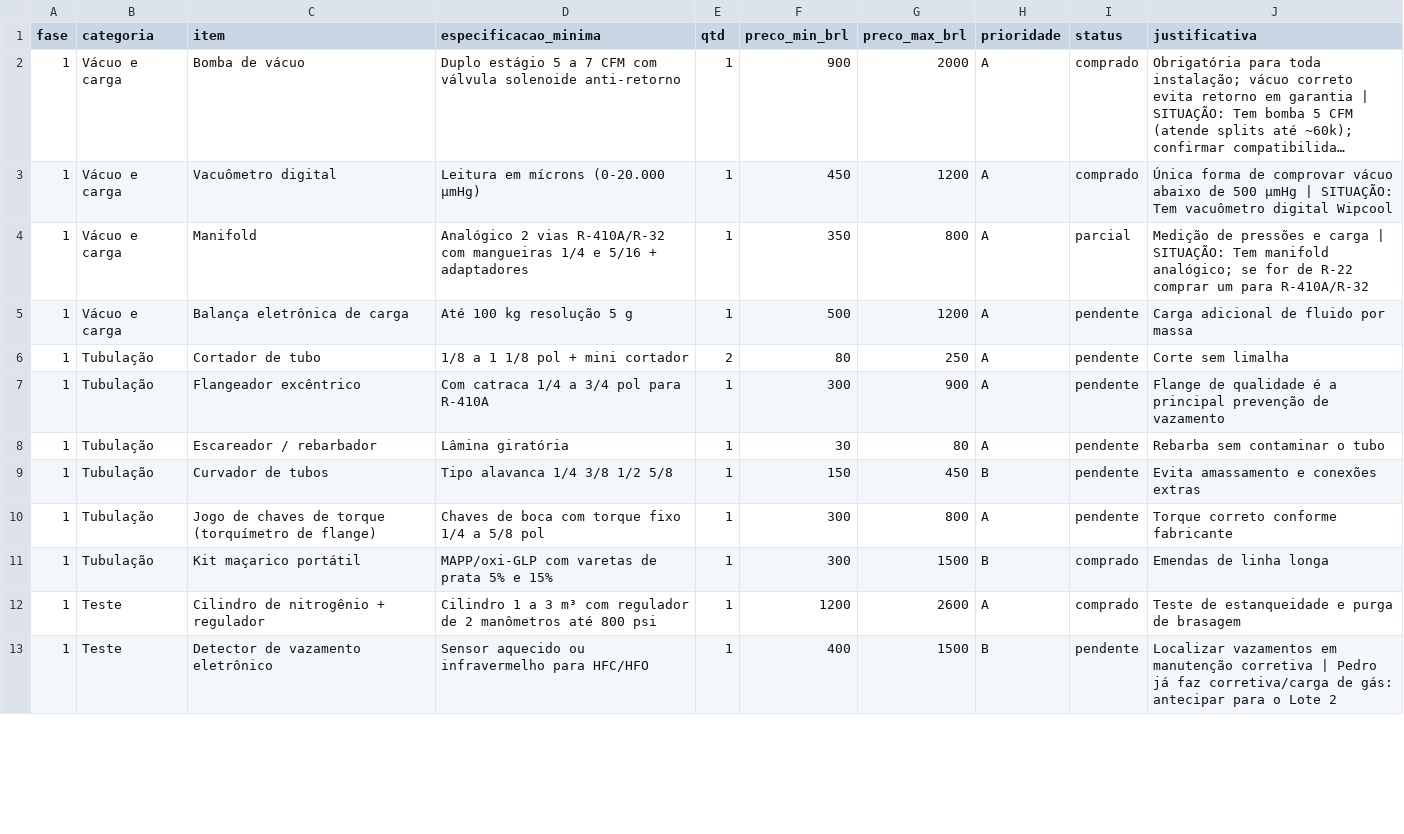
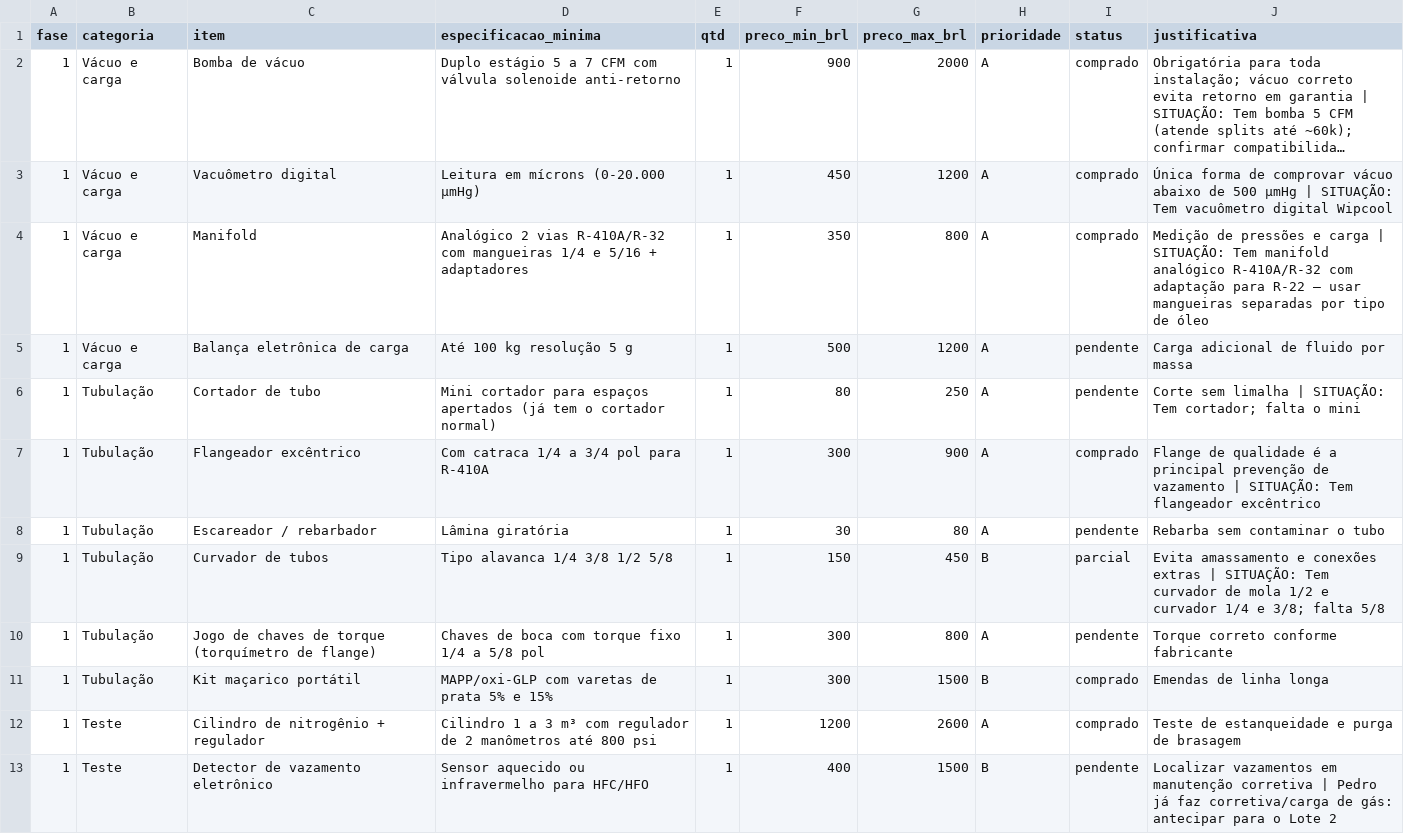
Before and after one commit to pedrosabreu2-dotcom/Pexuseng, a CSV file: operacional/03-ferramentas/plano-aquisicao-ferramentas.csv, drawn as a sheet; only a part is shown; long unchanged cells end in …; the diff covers the shown part only.

```diff
--- a/operacional/03-ferramentas/plano-aquisicao-ferramentas.csv
+++ b/operacional/03-ferramentas/plano-aquisicao-ferramentas.csv
@@ -3,8 +3,8 @@ fase,categoria,item,especificacao_minima,qtd,preco_min_brl,preco_max_brl,priorid
 1,Vácuo e carga,Vacuômetro digital,Leitura em mícrons (0-20.000 µmHg),1,450,1200,A,comprado,Única forma de comprovar vácuo abaixo de 500 µmHg | SITUAÇÃO: Tem vacuômetro digital Wipcool
-1,Vácuo e carga,Manifold,Analógico 2 vias R-410A/R-32 com mangueiras 1/4 e 5/16 + adaptadores,1,350,800,A,parcial,Medição de pressões e carga | SITUAÇÃO: Tem manifold analógico; se for de R-22 comprar um para R-410A/R-32
+1,Vácuo e carga,Manifold,Analógico 2 vias R-410A/R-32 com mangueiras 1/4 e 5/16 + adaptadores,1,350,800,A,comprado,Medição de pressões e carga | SITUAÇÃO: Tem manifold analógico R-410A/R-32 com adaptação para R-22 — usar mangueiras separadas por tipo de óleo
 1,Vácuo e carga,Balança eletrônica de carga,Até 100 kg resolução 5 g,1,500,1200,A,pendente,Carga adicional de fluido por massa
-1,Tubulação,Cortador de tubo,1/8 a 1 1/8 pol + mini cortador,2,80,250,A,pendente,Corte sem limalha
-1,Tubulação,Flangeador excêntrico,Com catraca 1/4 a 3/4 pol para R-410A,1,300,900,A,pendente,Flange de qualidade é a principal prevenção de vazamento
+1,Tubulação,Cortador de tubo,Mini cortador para espaços apertados (já tem o cortador normal),1,80,250,A,pendente,Corte sem limalha | SITUAÇÃO: Tem cortador; falta o mini
+1,Tubulação,Flangeador excêntrico,Com catraca 1/4 a 3/4 pol para R-410A,1,300,900,A,comprado,Flange de qualidade é a principal prevenção de vazamento | SITUAÇÃO: Tem flangeador excêntrico
 1,Tubulação,Escareador / rebarbador,Lâmina giratória,1,30,80,A,pendente,Rebarba sem contaminar o tubo
-1,Tubulação,Curvador de tubos,Tipo alavanca 1/4 3/8 1/2 5/8,1,150,450,B,pendente,Evita amassamento e conexões extras
+1,Tubulação,Curvador de tubos,Tipo alavanca 1/4 3/8 1/2 5/8,1,150,450,B,parcial,Evita amassamento e conexões extras | SITUAÇÃO: Tem curvador de mola 1/2 e curvador 1/4 e 3/8; falta 5/8
 1,Tubulação,Jogo de chaves de torque (torquímetro de flange),Chaves de boca com torque fixo 1/4 a 5/8 pol,1,300,800,A,pendente,Torque correto conforme fabricante
```
Also changed, not shown: 1 added row and 7 edited cells elsewhere in this file, 5 other files.
